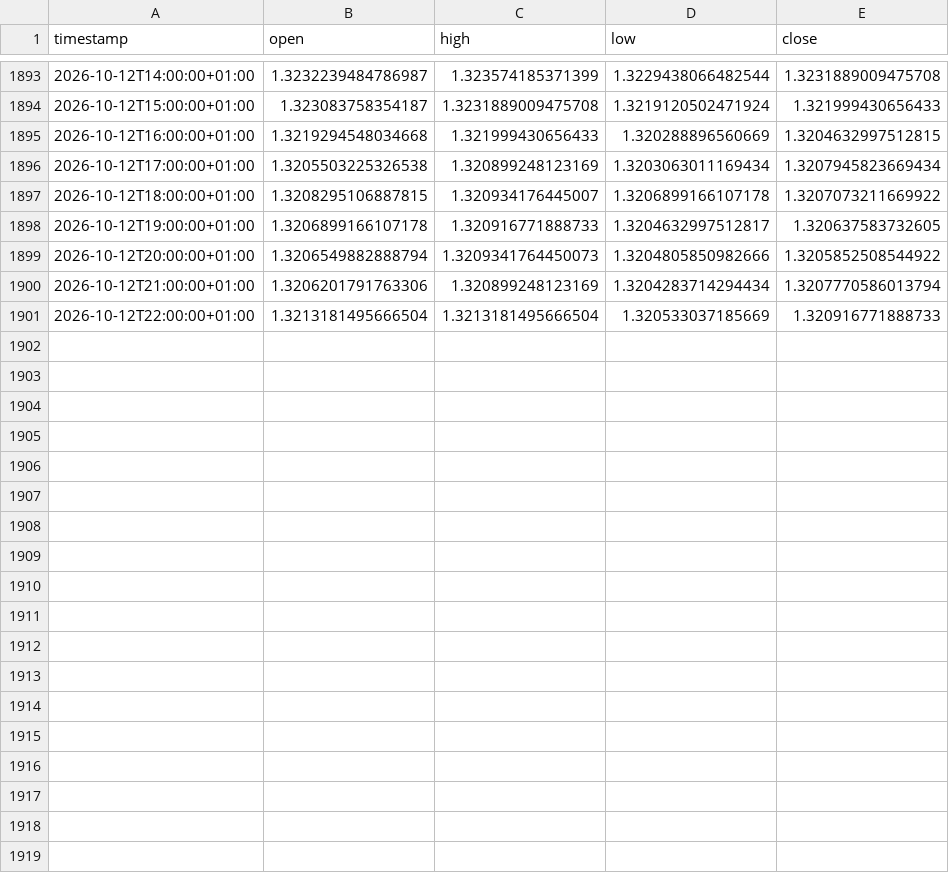
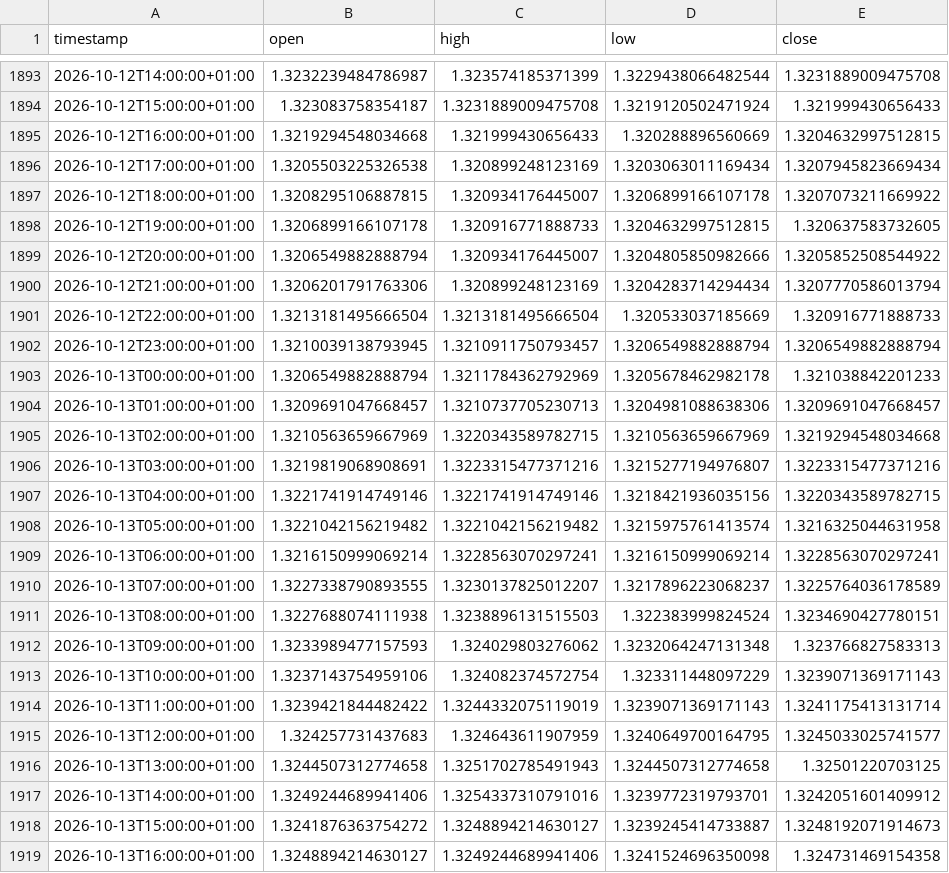
Before and after one commit to daniel17857-web/tide-paper-trader, a CSV file: data/fx_GBPUSD_1h.csv, drawn as a sheet; only a part is shown, gaps mark what is left out.

```diff
--- a/data/fx_GBPUSD_1h.csv
+++ b/data/fx_GBPUSD_1h.csv
@@ -1897,5 +1897,23 @@ timestamp,open,high,low,close
 2026-10-12T18:00:00+01:00,1.3208295106887815,1.320934176445007,1.3206899166107178,1.3207073211669922
-2026-10-12T19:00:00+01:00,1.3206899166107178,1.320916771888733,1.3204632997512817,1.320637583732605
-2026-10-12T20:00:00+01:00,1.3206549882888794,1.3209341764450073,1.3204805850982666,1.3205852508544922
+2026-10-12T19:00:00+01:00,1.3206899166107178,1.320916771888733,1.3204632997512815,1.320637583732605
+2026-10-12T20:00:00+01:00,1.3206549882888794,1.320934176445007,1.3204805850982666,1.3205852508544922
 2026-10-12T21:00:00+01:00,1.3206201791763306,1.320899248123169,1.3204283714294434,1.3207770586013794
 2026-10-12T22:00:00+01:00,1.3213181495666504,1.3213181495666504,1.320533037185669,1.320916771888733
+2026-10-12T23:00:00+01:00,1.3210039138793945,1.3210911750793457,1.3206549882888794,1.3206549882888794
+2026-10-13T00:00:00+01:00,1.3206549882888794,1.3211784362792969,1.3205678462982178,1.321038842201233
+2026-10-13T01:00:00+01:00,1.3209691047668457,1.3210737705230713,1.3204981088638306,1.3209691047668457
+2026-10-13T02:00:00+01:00,1.3210563659667969,1.3220343589782715,1.3210563659667969,1.3219294548034668
+2026-10-13T03:00:00+01:00,1.3219819068908691,1.3223315477371216,1.3215277194976807,1.3223315477371216
+2026-10-13T04:00:00+01:00,1.3221741914749146,1.3221741914749146,1.3218421936035156,1.3220343589782715
+2026-10-13T05:00:00+01:00,1.3221042156219482,1.3221042156219482,1.3215975761413574,1.3216325044631958
+2026-10-13T06:00:00+01:00,1.3216150999069214,1.3228563070297241,1.3216150999069214,1.3228563070297241
+2026-10-13T07:00:00+01:00,1.3227338790893555,1.3230137825012207,1.3217896223068237,1.3225764036178589
+2026-10-13T08:00:00+01:00,1.3227688074111938,1.3238896131515503,1.322383999824524,1.3234690427780151
+2026-10-13T09:00:00+01:00,1.3233989477157593,1.324029803276062,1.3232064247131348,1.323766827583313
+2026-10-13T10:00:00+01:00,1.3237143754959106,1.324082374572754,1.323311448097229,1.3239071369171143
+2026-10-13T11:00:00+01:00,1.3239421844482422,1.3244332075119019,1.3239071369171143,1.3241175413131714
+2026-10-13T12:00:00+01:00,1.324257731437683,1.324643611907959,1.3240649700164795,1.3245033025741577
+2026-10-13T13:00:00+01:00,1.3244507312774658,1.3251702785491943,1.3244507312774658,1.32501220703125
+2026-10-13T14:00:00+01:00,1.3249244689941406,1.3254337310791016,1.3239772319793701,1.3242051601409912
+2026-10-13T15:00:00+01:00,1.3241876363754272,1.3248894214630127,1.3239245414733887,1.3248192071914673
+2026-10-13T16:00:00+01:00,1.3248894214630127,1.3249244689941406,1.3241524696350098,1.324731469154358
```
Also changed, not shown: data/fx_AUDUSD_1h.csv, data/fx_EURUSD_1h.csv, 4 other files.
